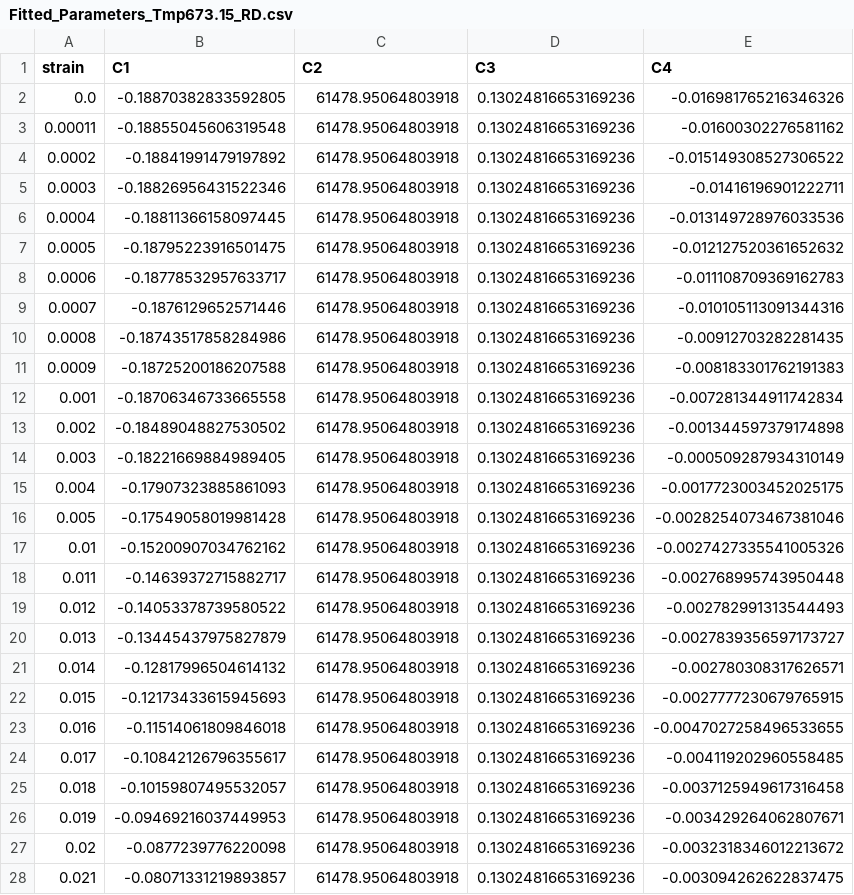
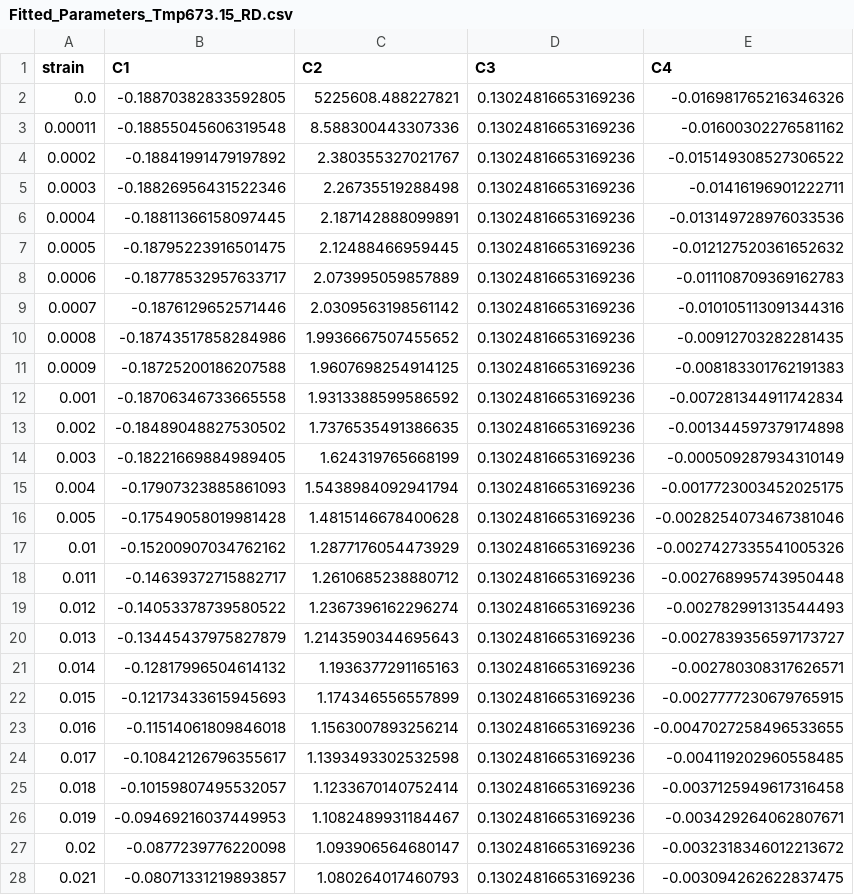
Before and after one commit to meiannnnn/coe-final-project, a CSV file: strain_rate_calibration/student2/Fitted_Parameters_Tmp673.15_RD.csv, drawn as a sheet; only a part is shown; the diff covers the shown part only.

```diff
--- a/strain_rate_calibration/student2/Fitted_Parameters_Tmp673.15_RD.csv
+++ b/strain_rate_calibration/student2/Fitted_Parameters_Tmp673.15_RD.csv
@@ -1,28 +1,28 @@
 strain,C1,C2,C3,C4
-0.0,-0.18870382833592805,61478.95064803918,0.13024816653169236,-0.016981765216346326
-0.00011,-0.18855045606319548,61478.95064803918,0.13024816653169236,-0.01600302276581162
-0.0002,-0.18841991479197892,61478.95064803918,0.13024816653169236,-0.015149308527306522
-0.0003,-0.18826956431522346,61478.95064803918,0.13024816653169236,-0.01416196901222711
-0.0004,-0.18811366158097445,61478.95064803918,0.13024816653169236,-0.013149728976033536
-0.0005,-0.18795223916501475,61478.95064803918,0.13024816653169236,-0.012127520361652632
-0.0006,-0.18778532957633717,61478.95064803918,0.13024816653169236,-0.011108709369162783
-0.0007,-0.1876129652571446,61478.95064803918,0.13024816653169236,-0.010105113091344316
-0.0008,-0.18743517858284986,61478.95064803918,0.13024816653169236,-0.00912703282281435
-0.0009,-0.18725200186207588,61478.95064803918,0.13024816653169236,-0.008183301762191383
-0.001,-0.18706346733665558,61478.95064803918,0.13024816653169236,-0.007281344911742834
-0.002,-0.18489048827530502,61478.95064803918,0.13024816653169236,-0.001344597379174898
-0.003,-0.18221669884989405,61478.95064803918,0.13024816653169236,-0.000509287934310149
-0.004,-0.17907323885861093,61478.95064803918,0.13024816653169236,-0.0017723003452025175
-0.005,-0.17549058019981428,61478.95064803918,0.13024816653169236,-0.0028254073467381046
-0.01,-0.15200907034762162,61478.95064803918,0.13024816653169236,-0.0027427335541005326
-0.011,-0.14639372715882717,61478.95064803918,0.13024816653169236,-0.002768995743950448
-0.012,-0.14053378739580522,61478.95064803918,0.13024816653169236,-0.002782991313544493
-0.013,-0.13445437975827879,61478.95064803918,0.13024816653169236,-0.0027839356597173727
-0.014,-0.12817996504614132,61478.95064803918,0.13024816653169236,-0.002780308317626571
-0.015,-0.12173433615945693,61478.95064803918,0.13024816653169236,-0.0027777230679765915
-0.016,-0.11514061809846018,61478.95064803918,0.13024816653169236,-0.0047027258496533655
-0.017,-0.10842126796355617,61478.95064803918,0.13024816653169236,-0.004119202960558485
-0.018,-0.10159807495532057,61478.95064803918,0.13024816653169236,-0.0037125949617316458
-0.019,-0.09469216037449953,61478.95064803918,0.13024816653169236,-0.003429264062807671
-0.02,-0.0877239776220098,61478.95064803918,0.13024816653169236,-0.0032318346012213672
-0.021,-0.08071331219893857,61478.95064803918,0.13024816653169236,-0.003094262622837475
+0.0,-0.18870382833592805,5225608.488227821,0.13024816653169236,-0.016981765216346326
+0.00011,-0.18855045606319548,8.588300443307336,0.13024816653169236,-0.01600302276581162
+0.0002,-0.18841991479197892,2.380355327021767,0.13024816653169236,-0.015149308527306522
+0.0003,-0.18826956431522346,2.26735519288498,0.13024816653169236,-0.01416196901222711
+0.0004,-0.18811366158097445,2.187142888099891,0.13024816653169236,-0.013149728976033536
+0.0005,-0.18795223916501475,2.12488466959445,0.13024816653169236,-0.012127520361652632
+0.0006,-0.18778532957633717,2.073995059857889,0.13024816653169236,-0.011108709369162783
+0.0007,-0.1876129652571446,2.0309563198561142,0.13024816653169236,-0.010105113091344316
+0.0008,-0.18743517858284986,1.9936667507455652,0.13024816653169236,-0.00912703282281435
+0.0009,-0.18725200186207588,1.9607698254914125,0.13024816653169236,-0.008183301762191383
+0.001,-0.18706346733665558,1.9313388599586592,0.13024816653169236,-0.007281344911742834
+0.002,-0.18489048827530502,1.7376535491386635,0.13024816653169236,-0.001344597379174898
+0.003,-0.18221669884989405,1.624319765668199,0.13024816653169236,-0.000509287934310149
+0.004,-0.17907323885861093,1.5438984092941794,0.13024816653169236,-0.0017723003452025175
+0.005,-0.17549058019981428,1.4815146678400628,0.13024816653169236,-0.0028254073467381046
+0.01,-0.15200907034762162,1.2877176054473929,0.13024816653169236,-0.0027427335541005326
+0.011,-0.14639372715882717,1.2610685238880712,0.13024816653169236,-0.002768995743950448
+0.012,-0.14053378739580522,1.2367396162296274,0.13024816653169236,-0.002782991313544493
+0.013,-0.13445437975827879,1.2143590344695643,0.13024816653169236,-0.0027839356597173727
+0.014,-0.12817996504614132,1.1936377291165163,0.13024816653169236,-0.002780308317626571
+0.015,-0.12173433615945693,1.174346556557899,0.13024816653169236,-0.0027777230679765915
+0.016,-0.11514061809846018,1.1563007893256214,0.13024816653169236,-0.0047027258496533655
+0.017,-0.10842126796355617,1.1393493302532598,0.13024816653169236,-0.004119202960558485
+0.018,-0.10159807495532057,1.1233670140752414,0.13024816653169236,-0.0037125949617316458
+0.019,-0.09469216037449953,1.1082489931184467,0.13024816653169236,-0.003429264062807671
+0.02,-0.0877239776220098,1.093906564680147,0.13024816653169236,-0.0032318346012213672
+0.021,-0.08071331219893857,1.080264017460793,0.13024816653169236,-0.003094262622837475
```
Also changed, not shown: 58 edited cells elsewhere in this file, strain_rate_calibration/student2/Fitted_Parameters_Tmp373.15_RD.csv, strain_rate_calibration/student2/Fitted_Parameters_Tmp473.15_RD.csv, 8 other files.
